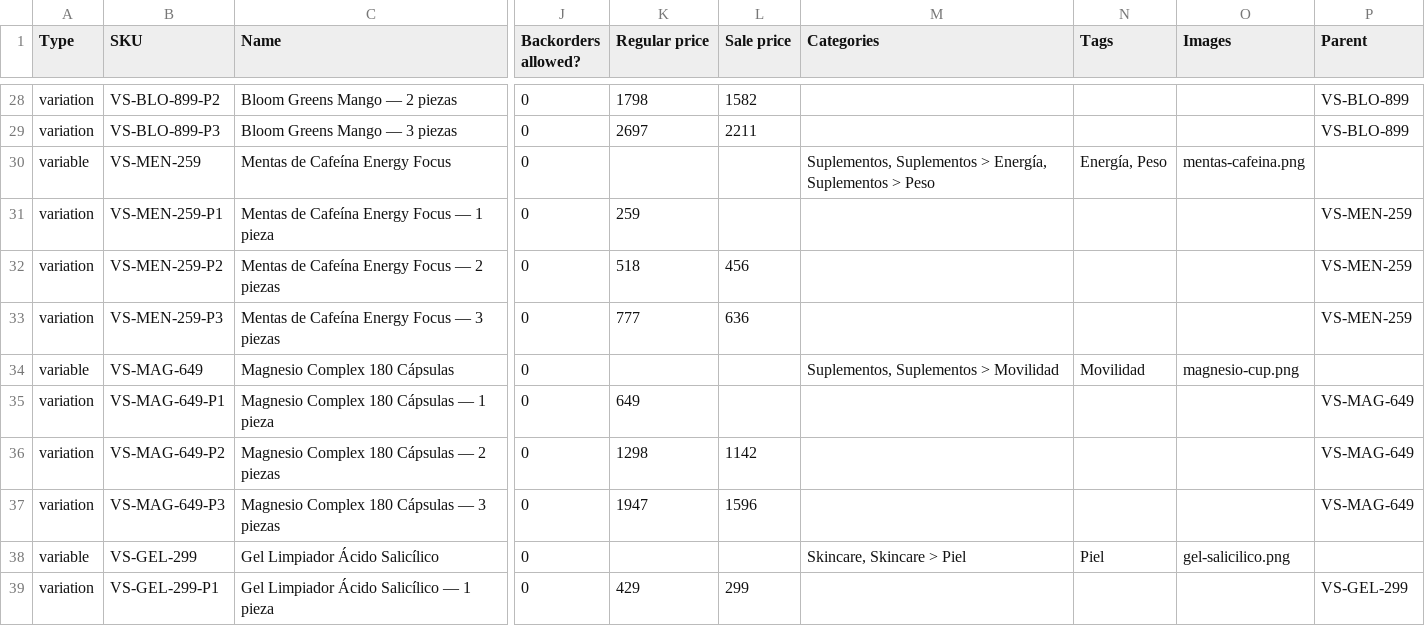
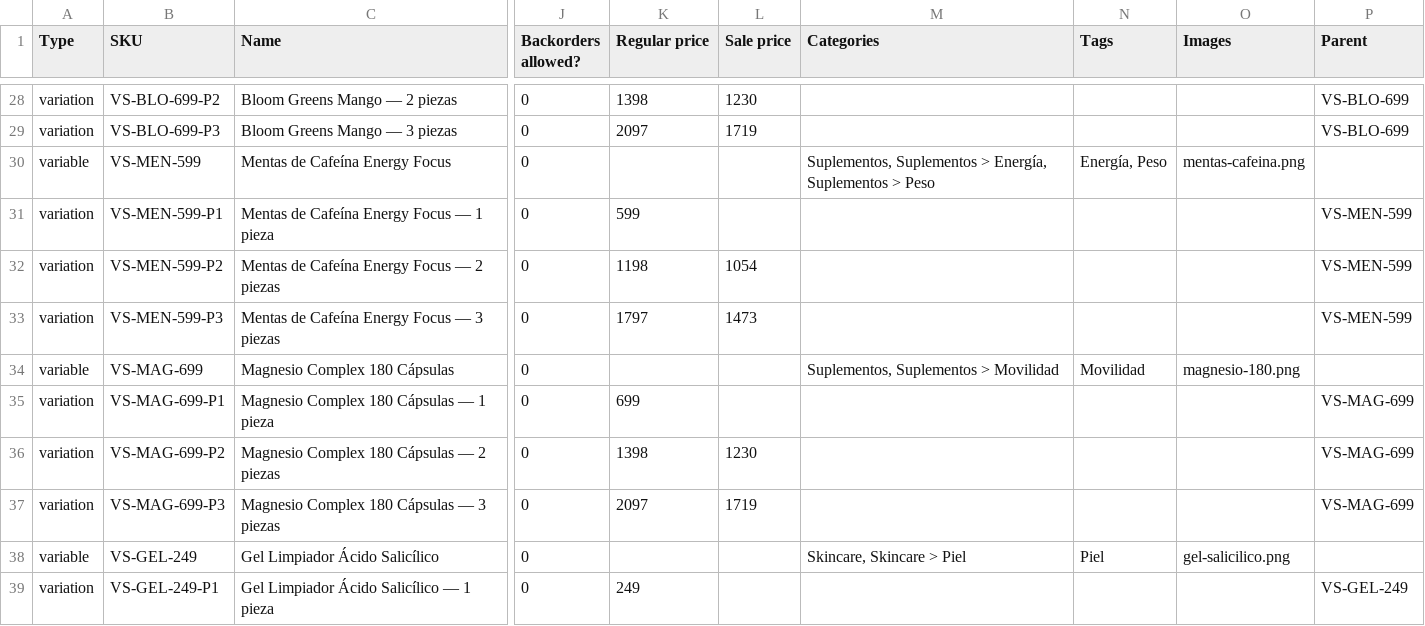
Before and after one commit to alejandro110701/vitalsuplementos, a CSV file: woocommerce/productos-woocommerce.csv, drawn as a sheet; only a part is shown, gaps mark what is left out; the diff covers the shown part only; the diff names each change by its address in the sheet, - before the commit and + after, or states it on an @@ line.

```diff
--- a/woocommerce/productos-woocommerce.csv
+++ b/woocommerce/productos-woocommerce.csv
-B28 (SKU): VS-BLO-899-P2
+B28 (SKU): VS-BLO-699-P2
-K28 (Regular price): 1798
+K28 (Regular price): 1398
-L28 (Sale price): 1582
+L28 (Sale price): 1230
-P28:P29 (Parent): VS-BLO-899
+P28:P29 (Parent): VS-BLO-699
-B29 (SKU): VS-BLO-899-P3
+B29 (SKU): VS-BLO-699-P3
-K29 (Regular price): 2697
+K29 (Regular price): 2097
-L29 (Sale price): 2211
+L29 (Sale price): 1719
-B30 (SKU): VS-MEN-259
+B30 (SKU): VS-MEN-599
-B31 (SKU): VS-MEN-259-P1
+B31 (SKU): VS-MEN-599-P1
-K31 (Regular price): 259
+K31 (Regular price): 599
-P31:P33 (Parent): VS-MEN-259
+P31:P33 (Parent): VS-MEN-599
-B32 (SKU): VS-MEN-259-P2
+B32 (SKU): VS-MEN-599-P2
-K32 (Regular price): 518
+K32 (Regular price): 1198
-L32 (Sale price): 456
+L32 (Sale price): 1054
-B33 (SKU): VS-MEN-259-P3
+B33 (SKU): VS-MEN-599-P3
-K33 (Regular price): 777
+K33 (Regular price): 1797
-L33 (Sale price): 636
+L33 (Sale price): 1473
-B34 (SKU): VS-MAG-649
+B34 (SKU): VS-MAG-699
-O34 (Images): magnesio-cup.png
+O34 (Images): magnesio-180.png
-B35 (SKU): VS-MAG-649-P1
+B35 (SKU): VS-MAG-699-P1
-K35 (Regular price): 649
+K35 (Regular price): 699
-P35:P37 (Parent): VS-MAG-649
+P35:P37 (Parent): VS-MAG-699
-B36 (SKU): VS-MAG-649-P2
+B36 (SKU): VS-MAG-699-P2
-K36 (Regular price): 1298
+K36 (Regular price): 1398
-L36 (Sale price): 1142
+L36 (Sale price): 1230
-B37 (SKU): VS-MAG-649-P3
+B37 (SKU): VS-MAG-699-P3
-K37 (Regular price): 1947
+K37 (Regular price): 2097
-L37 (Sale price): 1596
+L37 (Sale price): 1719
-B38 (SKU): VS-GEL-299
+B38 (SKU): VS-GEL-249
-B39 (SKU): VS-GEL-299-P1
+B39 (SKU): VS-GEL-249-P1
-K39 (Regular price): 429
+K39 (Regular price): 249
-L39 (Sale price): 299
+L39 (Sale price): (empty)
-P39 (Parent): VS-GEL-299
+P39 (Parent): VS-GEL-249
```
Also changed, not shown: 136 edited cells elsewhere in this file, 11 other files.
